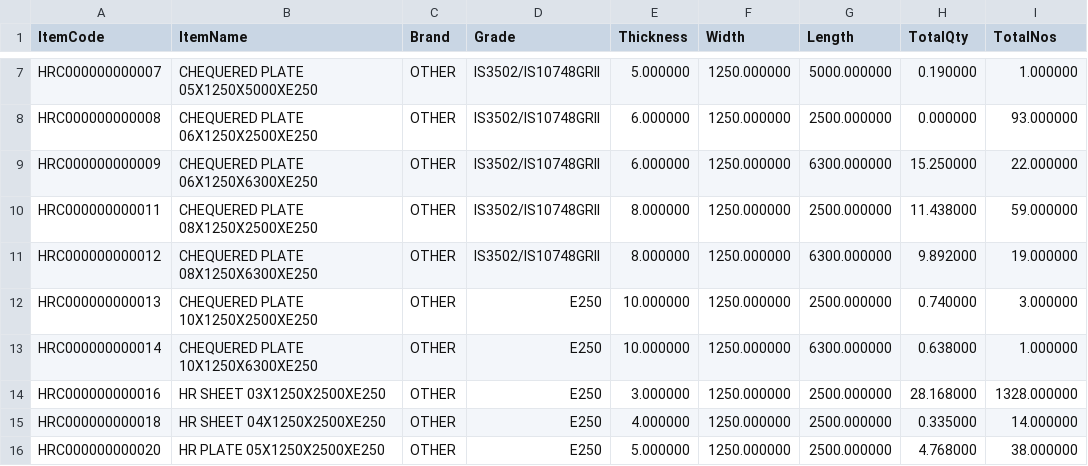
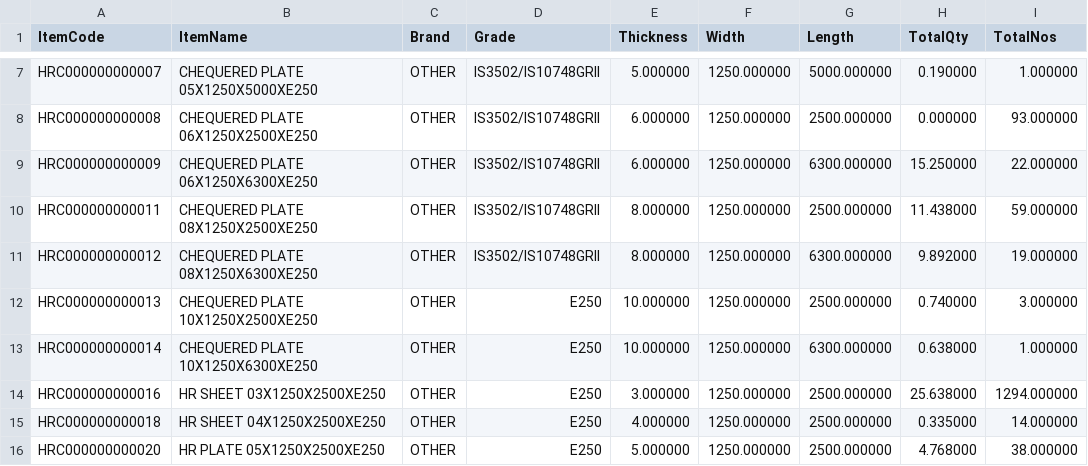
Before and after one commit to BSC23609/mis-portal, a CSV file: stock/plates.csv, drawn as a sheet; only a part is shown, gaps mark what is left out.

```diff
--- a/stock/plates.csv
+++ b/stock/plates.csv
@@ -13,3 +13,3 @@
 "HRC000000000014","CHEQUERED PLATE 10X1250X6300XE250","OTHER","E250","10.000000","1250.000000","6300.000000","0.638000","1.000000"
-"HRC000000000016","HR SHEET 03X1250X2500XE250","OTHER","E250","3.000000","1250.000000","2500.000000","28.168000","1328.000000"
+"HRC000000000016","HR SHEET 03X1250X2500XE250","OTHER","E250","3.000000","1250.000000","2500.000000","25.638000","1294.000000"
 "HRC000000000018","HR SHEET 04X1250X2500XE250","OTHER","E250","4.000000","1250.000000","2500.000000","0.335000","14.000000"
```
Also changed, not shown: stock/mis_stock.csv, 3 other files.
